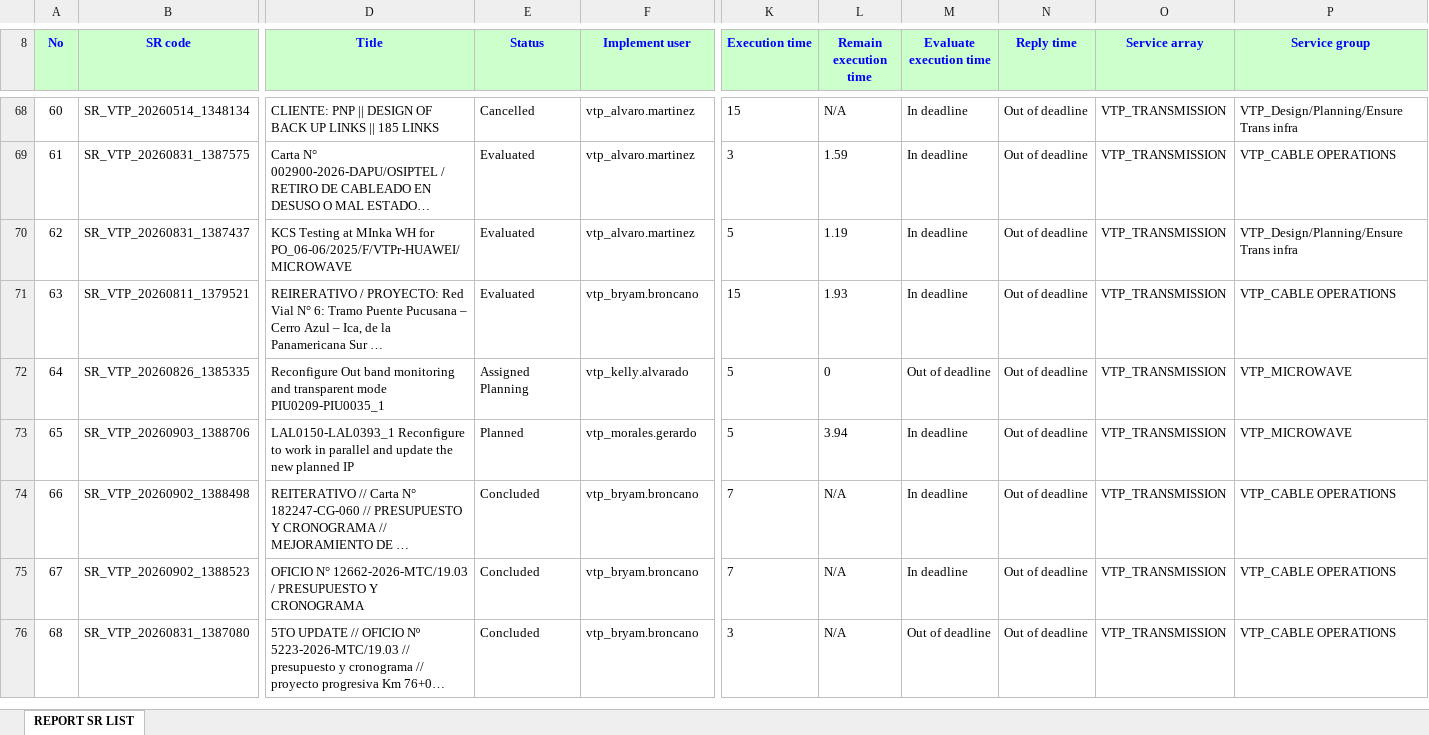
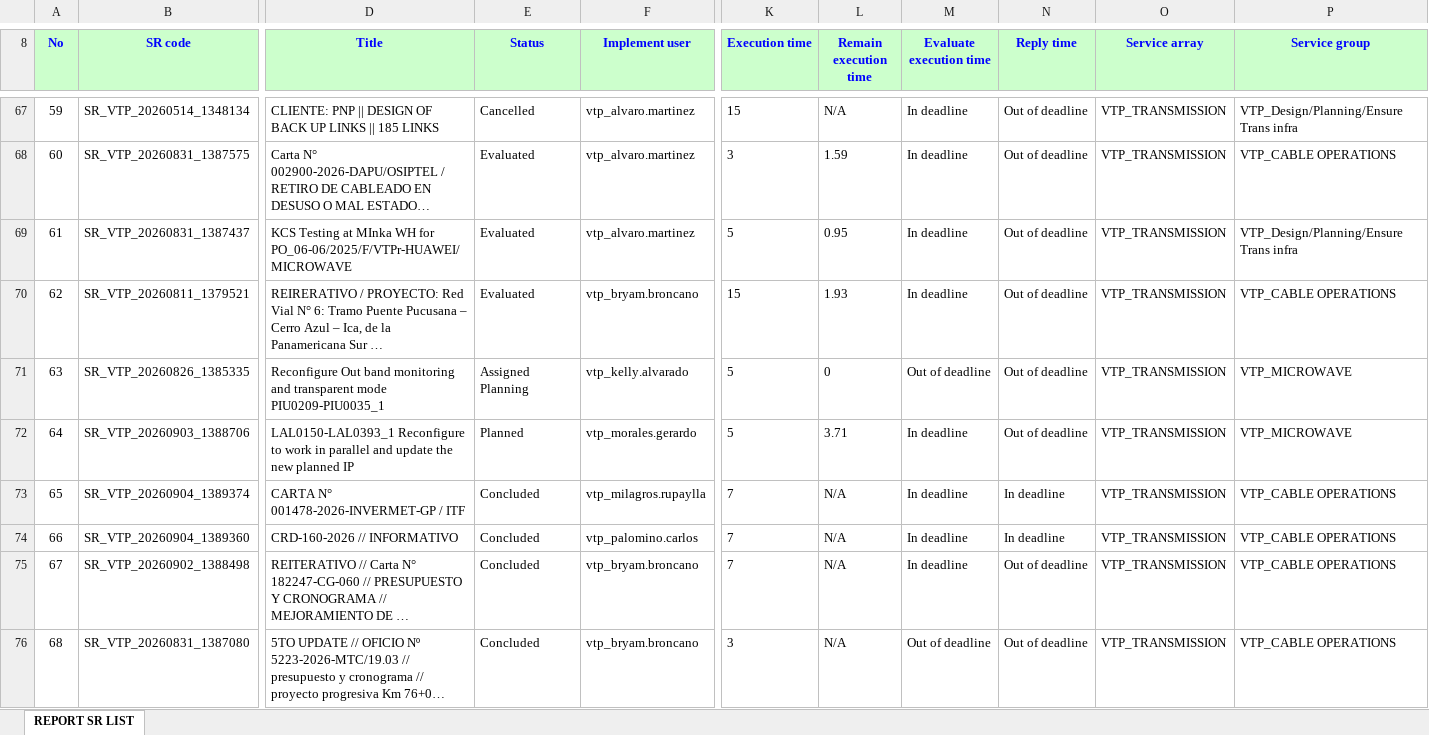
Before and after one commit to alvaromartinezg/sr_dashboard, an Excel workbook: SR_REPORT.xlsx, sheet REPORT SR LIST, drawn as a sheet; only a part is shown, gaps mark what is left out; long unchanged cells end in …; values as stored, in another font and other column widths than the file's, no borders; removed rows and columns are numbered as before the commit, all else as after; rows hold the shown columns only; the diff covers the shown part only; the diff names each change by its address in the sheet, - before the commit and + after, or states it on an @@ line.

Commit message:
update SR report

```diff
--- a/SR_REPORT.xlsx (sheet REPORT SR LIST)
+++ b/SR_REPORT.xlsx (sheet REPORT SR LIST)
@@ column A (No) renumbered from row 9 down @@
-L69 (Remain execution time): 1.19
+L69 (Remain execution time): 0.95
-L72 (Remain execution time): 3.94
+L72 (Remain execution time): 3.71
+row 73: 65 | SR_VTP_20260904_1389374 | CARTA N° 001478-2026-INVERMET-GP / ITF | Concluded | vtp_milagros.rupaylla | 7 | N/A | In deadline | In deadline | VTP_TRANSMISSION | VTP_CABLE OPERATIONS
+row 74: 66 | SR_VTP_20260904_1389360 | CRD-160-2026 // INFORMATIVO | Concluded | vtp_palomino.carlos | 7 | N/A | In deadline | In deadline | VTP_TRANSMISSION | VTP_CABLE OPERATIONS
-row 75: 67 | SR_VTP_20260902_1388523 | OFICIO N° 12662-2026-MTC/19.03 / PRESUPUESTO Y CRONOGRAMA | Concluded | vtp_bryam.broncano | 7 | N/A | In deadline | Out of deadline | VTP_TRANSMISSION | VTP_CABLE OPERATIONS
```
Also changed, not shown: 8 added rows, 7 removed rows, 307 moved rows and 45 edited cells elsewhere in this sheet.
